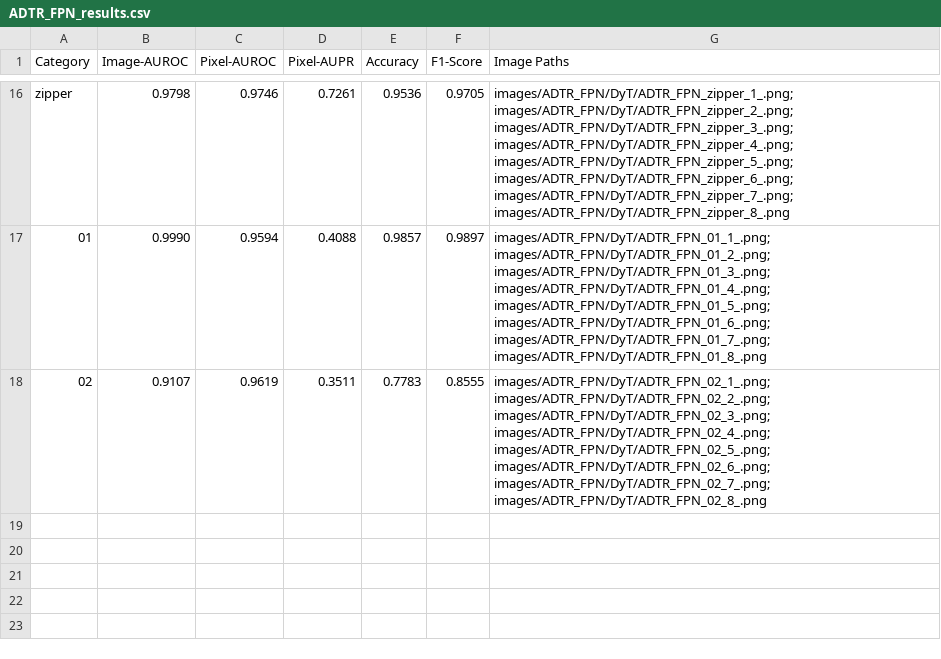
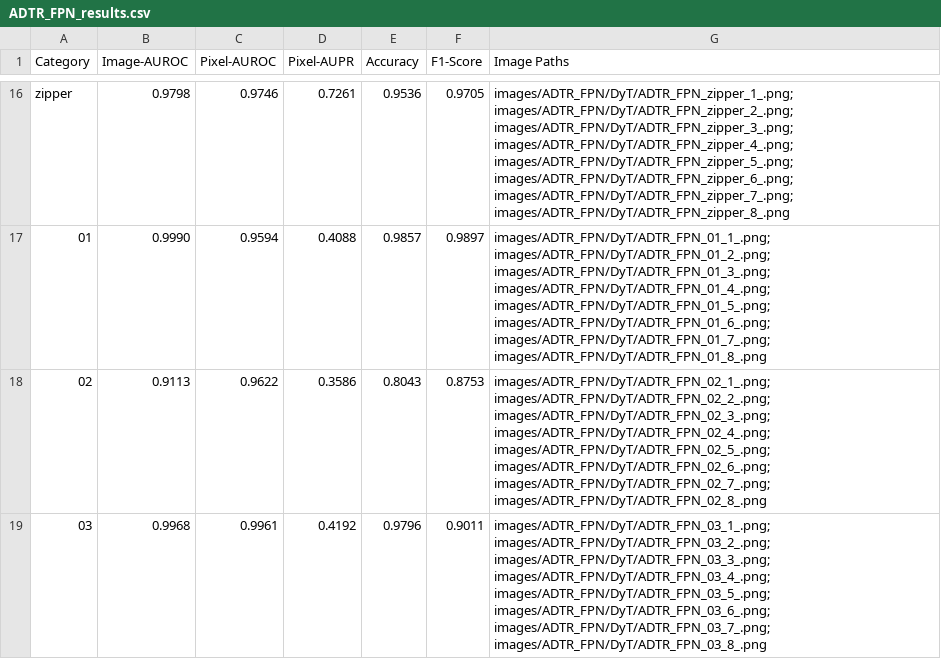
Before and after one commit to FranzinLuca/Efficient-Anomaly-Detection-in-Industrial-Images, a CSV file: results/ADTR_FPN/DyT/ADTR_FPN_results.csv, drawn as a sheet; only a part is shown, gaps mark what is left out.

```diff
--- a/results/ADTR_FPN/DyT/ADTR_FPN_results.csv
+++ b/results/ADTR_FPN/DyT/ADTR_FPN_results.csv
@@ -17,2 +17,3 @@ zipper,0.9798,0.9746,0.7261,0.9536,0.9705,images/ADTR_FPN/DyT/ADTR_FPN_zipper_1_
 01,0.9990,0.9594,0.4088,0.9857,0.9897,images/ADTR_FPN/DyT/ADTR_FPN_01_1_.png; images/ADTR_FPN/DyT/ADTR_FPN_01_2_.png; images/ADTR_FPN/DyT/ADTR_FPN_01_3_.png; images/ADTR_FPN/DyT/ADTR_FPN_01_4_.png; images/ADTR_FPN/DyT/ADTR_FPN_01_5_.png; images/ADTR_FPN/DyT/ADTR_FPN_01_6_.png; images/ADTR_FPN/DyT/ADTR_FPN_01_7_.png; images/ADTR_FPN/DyT/ADTR_FPN_01_8_.png
-02,0.9107,0.9619,0.3511,0.7783,0.8555,images/ADTR_FPN/DyT/ADTR_FPN_02_1_.png; images/ADTR_FPN/DyT/ADTR_FPN_02_2_.png; images/ADTR_FPN/DyT/ADTR_FPN_02_3_.png; images/ADTR_FPN/DyT/ADTR_FPN_02_4_.png; images/ADTR_FPN/DyT/ADTR_FPN_02_5_.png; images/ADTR_FPN/DyT/ADTR_FPN_02_6_.png; images/ADTR_FPN/DyT/ADTR_FPN_02_7_.png; images/ADTR_FPN/DyT/ADTR_FPN_02_8_.png
+02,0.9113,0.9622,0.3586,0.8043,0.8753,images/ADTR_FPN/DyT/ADTR_FPN_02_1_.png; images/ADTR_FPN/DyT/ADTR_FPN_02_2_.png; images/ADTR_FPN/DyT/ADTR_FPN_02_3_.png; images/ADTR_FPN/DyT/ADTR_FPN_02_4_.png; images/ADTR_FPN/DyT/ADTR_FPN_02_5_.png; images/ADTR_FPN/DyT/ADTR_FPN_02_6_.png; images/ADTR_FPN/DyT/ADTR_FPN_02_7_.png; images/ADTR_FPN/DyT/ADTR_FPN_02_8_.png
+03,0.9968,0.9961,0.4192,0.9796,0.9011,images/ADTR_FPN/DyT/ADTR_FPN_03_1_.png; images/ADTR_FPN/DyT/ADTR_FPN_03_2_.png; images/ADTR_FPN/DyT/ADTR_FPN_03_3_.png; images/ADTR_FPN/DyT/ADTR_FPN_03_4_.png; images/ADTR_FPN/DyT/ADTR_FPN_03_5_.png; images/ADTR_FPN/DyT/ADTR_FPN_03_6_.png; images/ADTR_FPN/DyT/ADTR_FPN_03_7_.png; images/ADTR_FPN/DyT/ADTR_FPN_03_8_.png
```
Also changed, not shown: results/ADTR_FPN/Norm/ADTR_FPN_results.csv, 33 other files.
